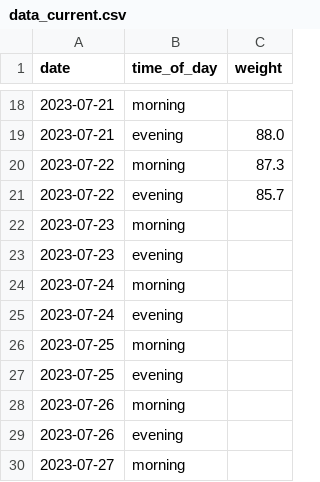
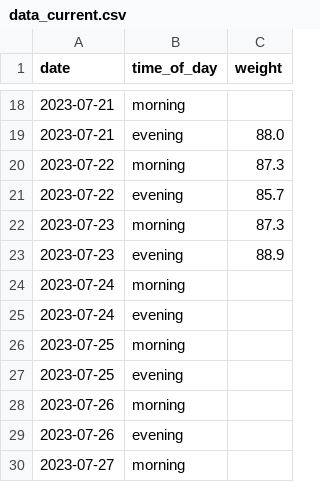
Before and after one commit to MichalG96/dash-test, a CSV file: data_current.csv, drawn as a sheet; only a part is shown, gaps mark what is left out.

Commit message:
Update data_current.csv

```diff
--- a/data_current.csv
+++ b/data_current.csv
@@ -21,4 +21,4 @@ date,time_of_day,weight
 2023-07-22,evening,85.7
-2023-07-23,morning,
-2023-07-23,evening,
+2023-07-23,morning,87.3
+2023-07-23,evening,88.9
 2023-07-24,morning,
```
